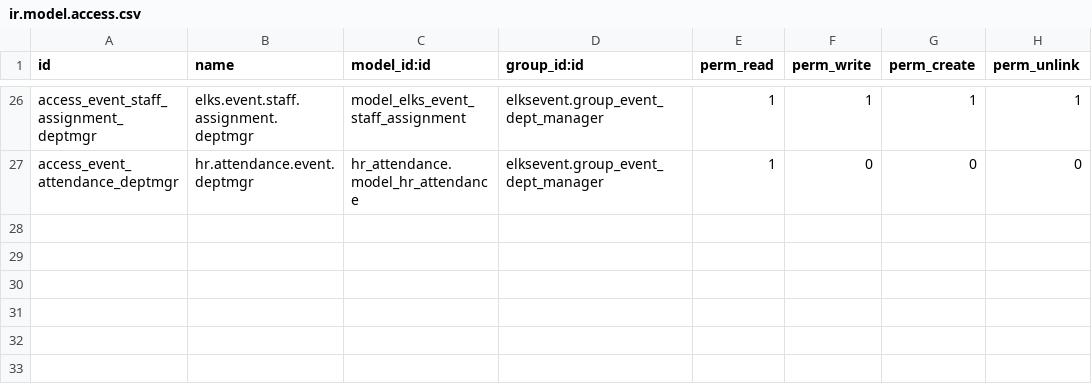
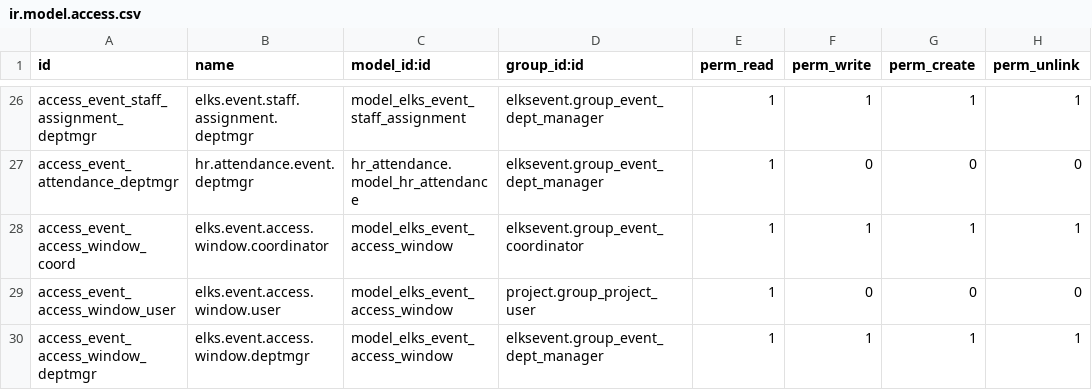
Before and after one commit to LeoricCryotek/elksevent, a CSV file: security/ir.model.access.csv, drawn as a sheet; only a part is shown, gaps mark what is left out.

```diff
--- a/security/ir.model.access.csv
+++ b/security/ir.model.access.csv
@@ -27 +27,4 @@ access_event_staff_assignment_deptmgr,elks.event.staff.assignment.deptmgr,model_
 access_event_attendance_deptmgr,hr.attendance.event.deptmgr,hr_attendance.model_hr_attendance,elksevent.group_event_dept_manager,1,0,0,0
+access_event_access_window_coord,elks.event.access.window.coordinator,model_elks_event_access_window,elksevent.group_event_coordinator,1,1,1,1
+access_event_access_window_user,elks.event.access.window.user,model_elks_event_access_window,project.group_project_user,1,0,0,0
+access_event_access_window_deptmgr,elks.event.access.window.deptmgr,model_elks_event_access_window,elksevent.group_event_dept_manager,1,1,1,1
```
Also changed, not shown: 7 other files.
